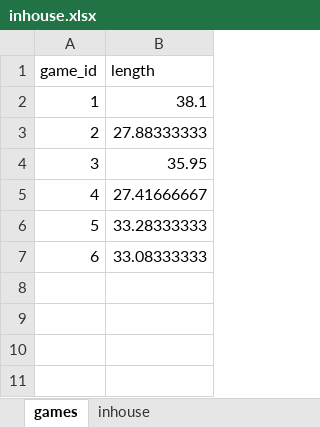
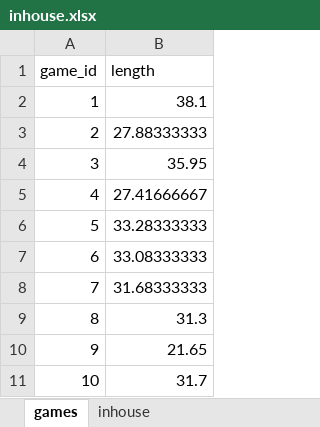
Before and after one commit to asianhenry/INHOUSE-stats, an Excel workbook: data/inhouse.xlsx, sheet games, drawn as a sheet; values as stored, in another font and other column widths than the file's, no borders; the diff names each change by its address in the sheet, - before the commit and + after, or states it on an @@ line.

```diff
--- a/data/inhouse.xlsx (sheet games)
+++ b/data/inhouse.xlsx (sheet games)
+row 8: 7 | 31.68333333
+row 9: 8 | 31.3
+row 10: 9 | 21.65
+row 11: 10 | 31.7
```
Also changed, not shown: sheet inhouse, 1 other file.
